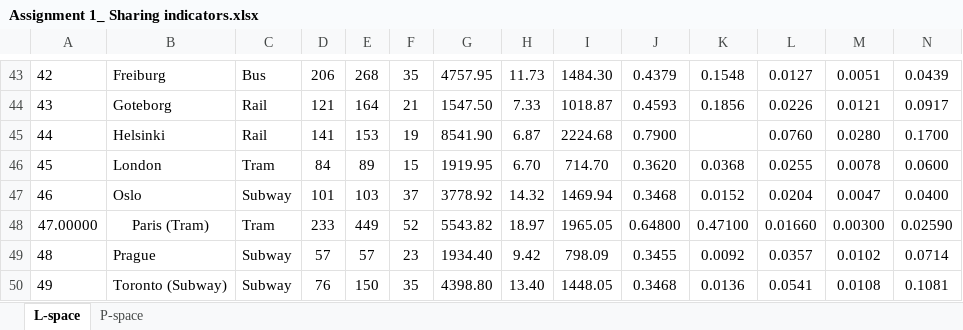
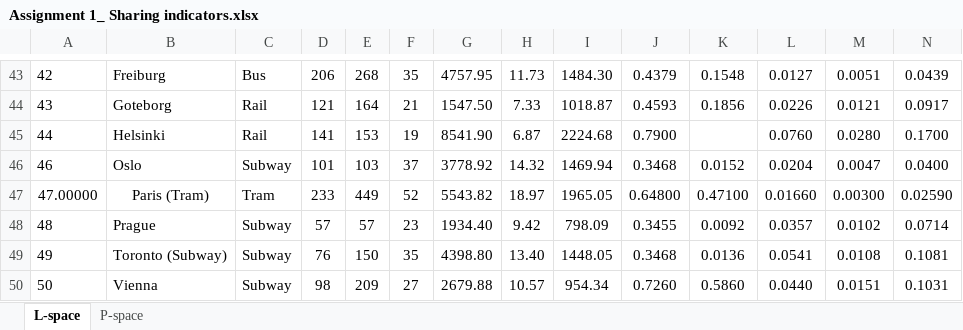
Before and after one commit to DelanovdB02/repo-main, an Excel workbook: Assignment 1_ Sharing indicators.xlsx, sheet L-space, drawn as a sheet; only a part is shown, gaps mark what is left out; the shorter side is filled out with more unchanged rows; values as stored, in another font and other column widths than the file's, no borders; rows hold the shown columns only; the diff names each change by its address in the sheet, - before the commit and + after, or states it on an @@ line.

```diff
--- a/Assignment 1_ Sharing indicators.xlsx (sheet L-space)
+++ b/Assignment 1_ Sharing indicators.xlsx (sheet L-space)
-row 46: 45 | London | Tram | 84 | 89 | 15 | 1919.95 | 6.70 | 714.70 | 0.3620 | 0.0368 | 0.0255 | 0.0078 | 0.0600
```
Also changed, not shown: 1 other file.
